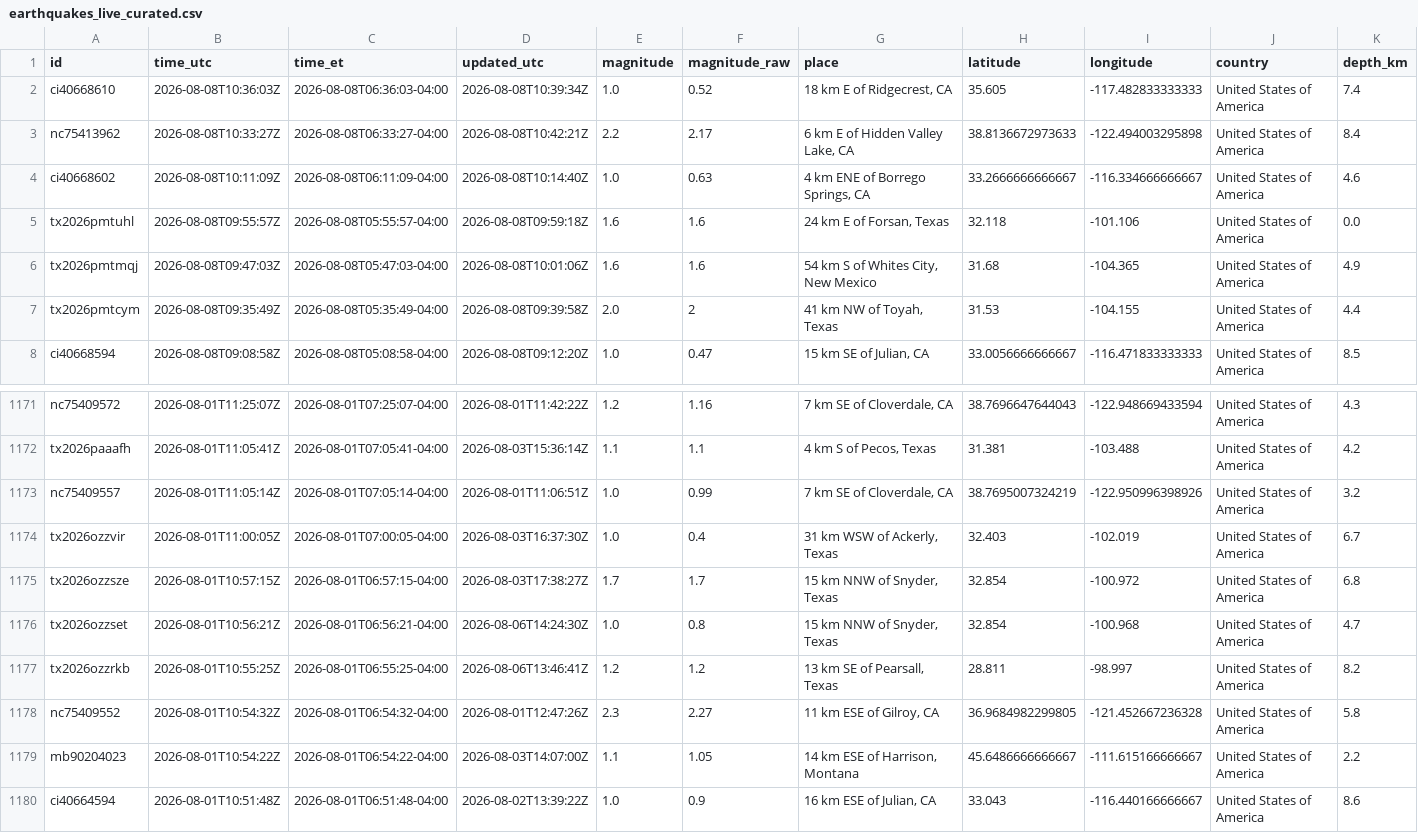
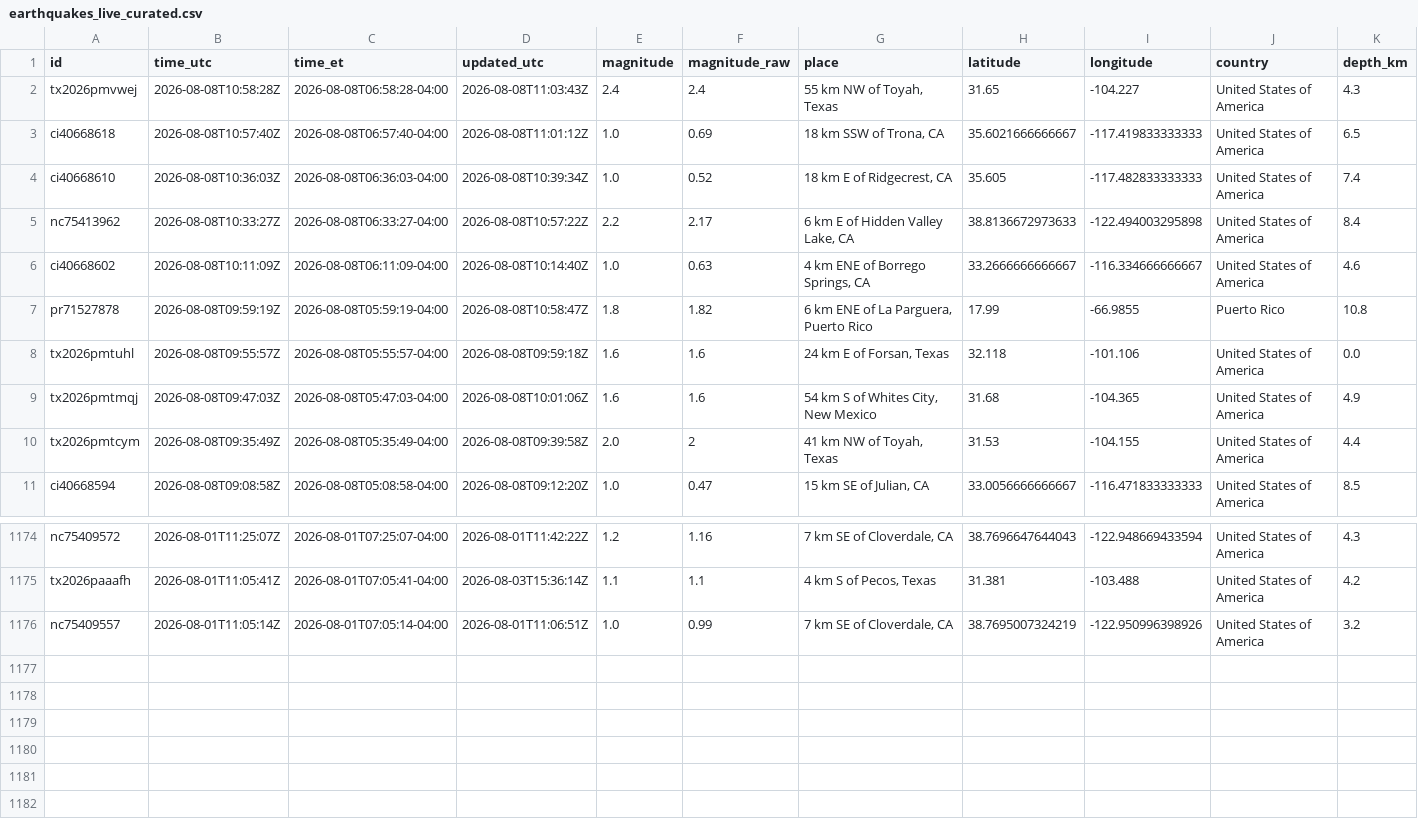
Before and after one commit to IFC-Chalaco/usgs-seismic-dashboard, a CSV file: docs/data/earthquakes_live_curated.csv, drawn as a sheet; only a part is shown, gaps mark what is left out; removed rows and columns are numbered as before the commit, all else as after; rows hold the shown columns only; the diff names each change by its address in the sheet, - before the commit and + after, or states it on an @@ line.

```diff
--- a/docs/data/earthquakes_live_curated.csv
+++ b/docs/data/earthquakes_live_curated.csv
+row 2: tx2026pmvwej | 2026-08-08T10:58:28Z | 2026-08-08T06:58:28-04:00 | 2026-08-08T11:03:43Z | 2.4 | 2.4 | 55 km NW of Toyah, Texas | 31.65 | -104.227 | United States of America | 4.3
+row 3: ci40668618 | 2026-08-08T10:57:40Z | 2026-08-08T06:57:40-04:00 | 2026-08-08T11:01:12Z | 1.0 | 0.69 | 18 km SSW of Trona, CA | 35.6021666666667 | -117.419833333333 | United States of America | 6.5
-D5 (updated_utc): 2026-08-08T10:42:21Z
+D5 (updated_utc): 2026-08-08T10:57:22Z
+row 7: pr71527878 | 2026-08-08T09:59:19Z | 2026-08-08T05:59:19-04:00 | 2026-08-08T10:58:47Z | 1.8 | 1.82 | 6 km ENE of La Parguera, Puerto Rico | 17.99 | -66.9855 | Puerto Rico | 10.8
-row 1174: tx2026ozzvir | 2026-08-01T11:00:05Z | 2026-08-01T07:00:05-04:00 | 2026-08-03T16:37:30Z | 1.0 | 0.4 | 31 km WSW of Ackerly, Texas | 32.403 | -102.019 | United States of America | 6.7
-row 1175: tx2026ozzsze | 2026-08-01T10:57:15Z | 2026-08-01T06:57:15-04:00 | 2026-08-03T17:38:27Z | 1.7 | 1.7 | 15 km NNW of Snyder, Texas | 32.854 | -100.972 | United States of America | 6.8
-row 1176: tx2026ozzset | 2026-08-01T10:56:21Z | 2026-08-01T06:56:21-04:00 | 2026-08-06T14:24:30Z | 1.0 | 0.8 | 15 km NNW of Snyder, Texas | 32.854 | -100.968 | United States of America | 4.7
-row 1177: tx2026ozzrkb | 2026-08-01T10:55:25Z | 2026-08-01T06:55:25-04:00 | 2026-08-06T13:46:41Z | 1.2 | 1.2 | 13 km SE of Pearsall, Texas | 28.811 | -98.997 | United States of America | 8.2
-row 1178: nc75409552 | 2026-08-01T10:54:32Z | 2026-08-01T06:54:32-04:00 | 2026-08-01T12:47:26Z | 2.3 | 2.27 | 11 km ESE of Gilroy, CA | 36.9684982299805 | -121.452667236328 | United States of America | 5.8
-row 1179: mb90204023 | 2026-08-01T10:54:22Z | 2026-08-01T06:54:22-04:00 | 2026-08-03T14:07:00Z | 1.1 | 1.05 | 14 km ESE of Harrison, Montana | 45.6486666666667 | -111.615166666667 | United States of America | 2.2
-row 1180: ci40664594 | 2026-08-01T10:51:48Z | 2026-08-01T06:51:48-04:00 | 2026-08-02T13:39:22Z | 1.0 | 0.9 | 16 km ESE of Julian, CA | 33.043 | -116.440166666667 | United States of America | 8.6
```
Also changed, not shown: usgs_seismic_stream/exports/earthquakes_live_curated.csv, 6 other files.
